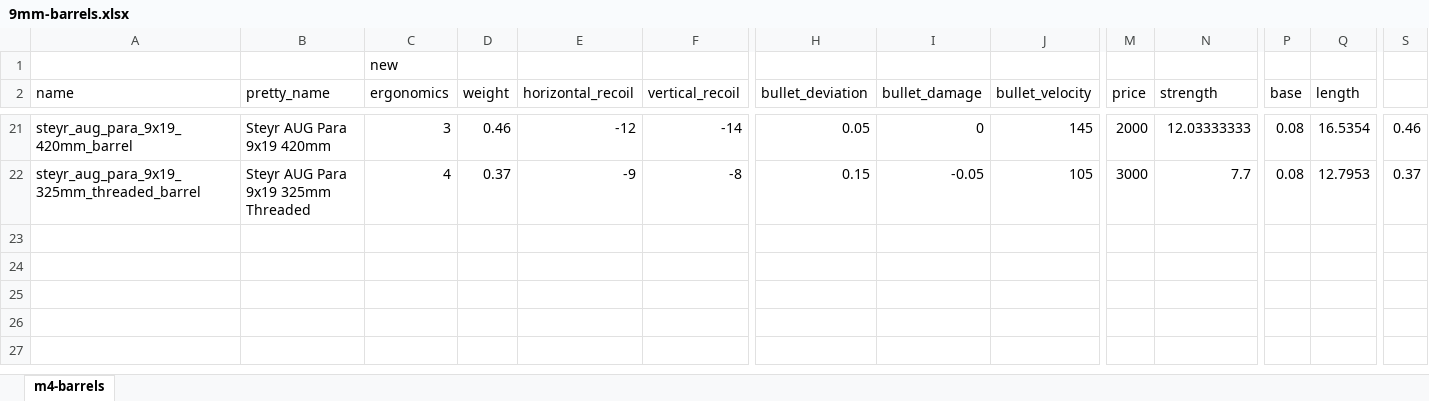
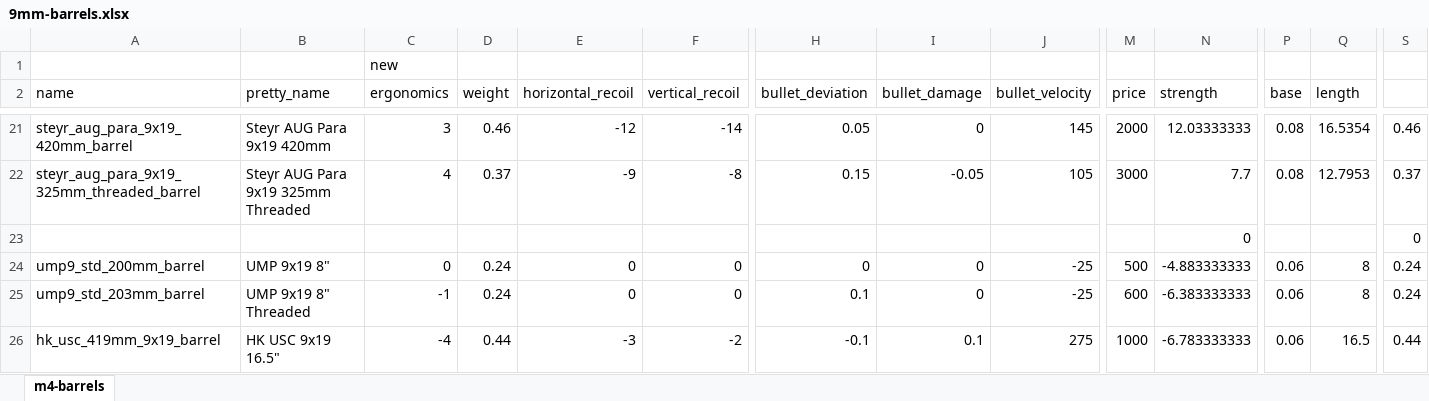
Before and after one commit to refact0r/deadline-balancing, an Excel workbook: changes/9mm-barrels.xlsx, sheet m4-barrels, drawn as a sheet; only a part is shown, gaps mark what is left out; values as stored, in another font and other column widths than the file's, no borders; rows hold the shown columns only; the diff names each change by its address in the sheet, - before the commit and + after, or states it on an @@ line.

```diff
--- a/changes/9mm-barrels.xlsx (sheet m4-barrels)
+++ b/changes/9mm-barrels.xlsx (sheet m4-barrels)
+row 23:  |  |  |  |  |  |  |  |  |  | 0 |  |  | 0
+row 24: ump9_std_200mm_barrel | UMP 9x19 8" | 0 | 0.24 | 0 | 0 | 0 | 0 | -25 | 500 | -4.883333333 | 0.06 | 8 | 0.24
+row 25: ump9_std_203mm_barrel | UMP 9x19 8" Threaded | -1 | 0.24 | 0 | 0 | 0.1 | 0 | -25 | 600 | -6.383333333 | 0.06 | 8 | 0.24
+row 26: hk_usc_419mm_9x19_barrel | HK USC 9x19 16.5" | -4 | 0.44 | -3 | -2 | -0.1 | 0.1 | 275 | 1000 | -6.783333333 | 0.06 | 16.5 | 0.44
```
Also changed, not shown: changes/ump.xlsx, 5 other files.
